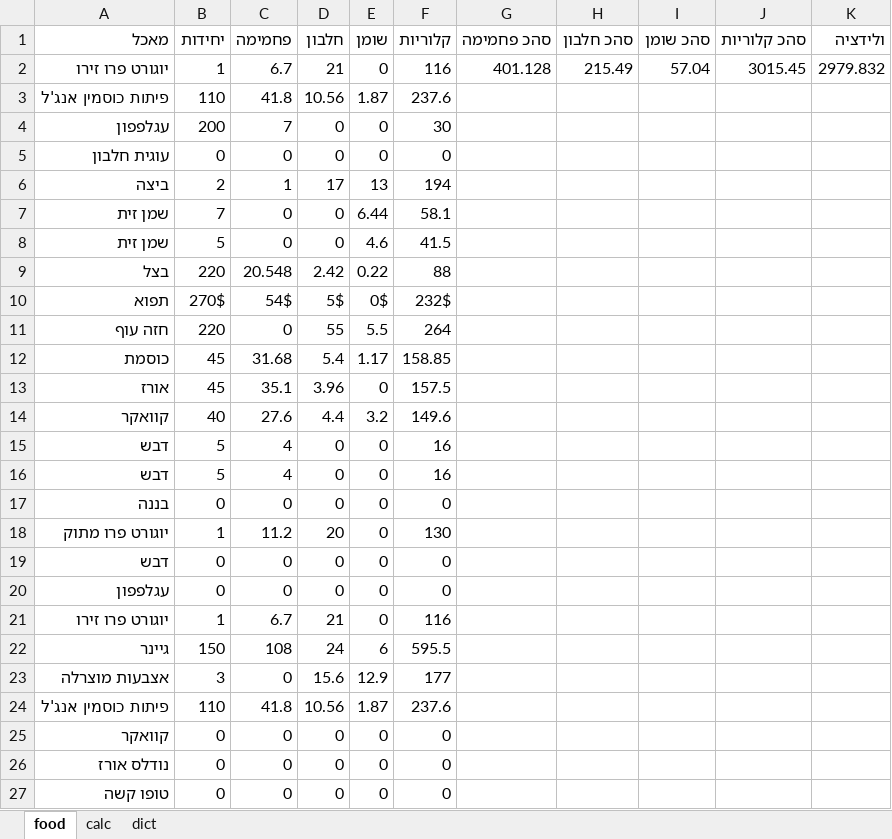
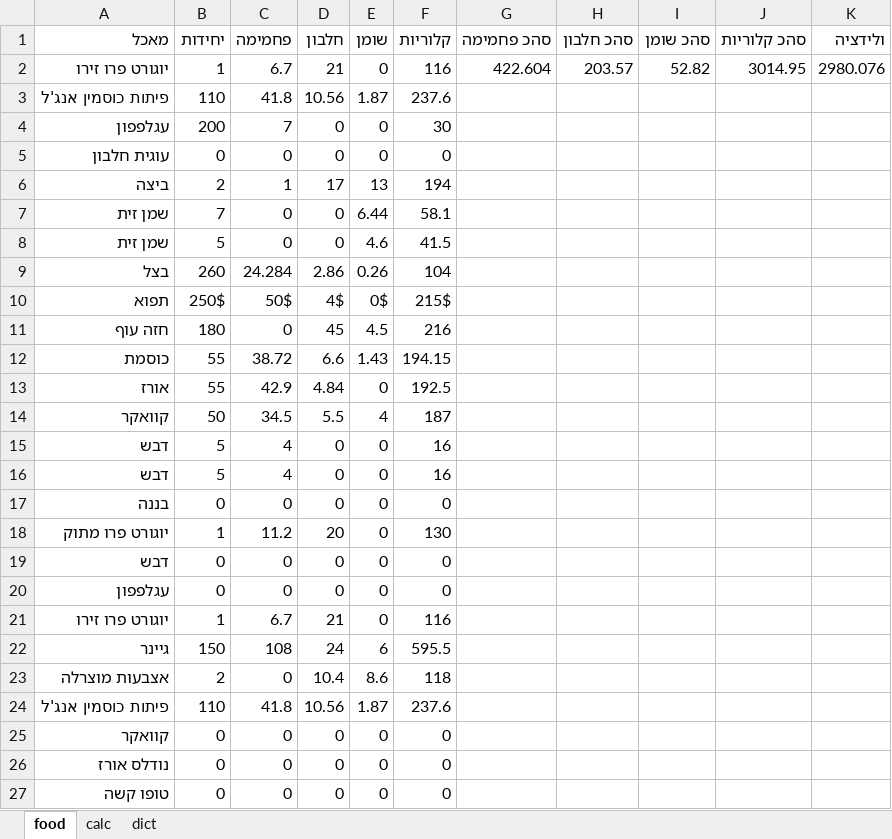
Before and after one commit to dani-yakir/macros, an Excel workbook: macros.xlsx, sheet food, drawn as a sheet; values as stored, in another font and other column widths than the file's, no borders; charts and pictures not drawn; removed rows and columns are numbered as before the commit, all else as after; the diff names each change by its address in the sheet, - before the commit and + after, or states it on an @@ line.

```diff
--- a/macros.xlsx (sheet food)
+++ b/macros.xlsx (sheet food)
-G2 (סהכ פחמימה): 401.128
+G2 (סהכ פחמימה): 422.604
-H2 (סהכ חלבון): 215.49
+H2 (סהכ חלבון): 203.57
-I2 (סהכ שומן): 57.04
+I2 (סהכ שומן): 52.82
-J2 (סהכ קלוריות): 3015.45
+J2 (סהכ קלוריות): 3014.95
-K2 (ולידציה): 2979.832
+K2 (ולידציה): 2980.076
-row 9: בצל | 220 | 20.548 | 2.42 | 0.22 | 88
+row 9: בצל | 260 | 24.284 | 2.86 | 0.26 | 104
-B10 (יחידות): 270$
+B10 (יחידות): 250$
-C10 (פחמימה): 54$
+C10 (פחמימה): 50$
-D10 (חלבון): 5$
+D10 (חלבון): 4$
-F10 (קלוריות): 232$
+F10 (קלוריות): 215$
-B11 (יחידות): 220
+B11 (יחידות): 180
-D11 (חלבון): 55
+D11 (חלבון): 45
-E11 (שומן): 5.5
+E11 (שומן): 4.5
-F11 (קלוריות): 264
+F11 (קלוריות): 216
-row 12: כוסמת | 45 | 31.68 | 5.4 | 1.17 | 158.85
+row 12: כוסמת | 55 | 38.72 | 6.6 | 1.43 | 194.15
-B13 (יחידות): 45
+B13 (יחידות): 55
-C13 (פחמימה): 35.1
+C13 (פחמימה): 42.9
-D13 (חלבון): 3.96
+D13 (חלבון): 4.84
-F13 (קלוריות): 157.5
+F13 (קלוריות): 192.5
-row 14: קוואקר | 40 | 27.6 | 4.4 | 3.2 | 149.6
+row 14: קוואקר | 50 | 34.5 | 5.5 | 4 | 187
-B23 (יחידות): 3
+B23 (יחידות): 2
-D23 (חלבון): 15.6
+D23 (חלבון): 10.4
-E23 (שומן): 12.9
+E23 (שומן): 8.6
-F23 (קלוריות): 177
+F23 (קלוריות): 118
```
Also changed, not shown: 1 other file.
